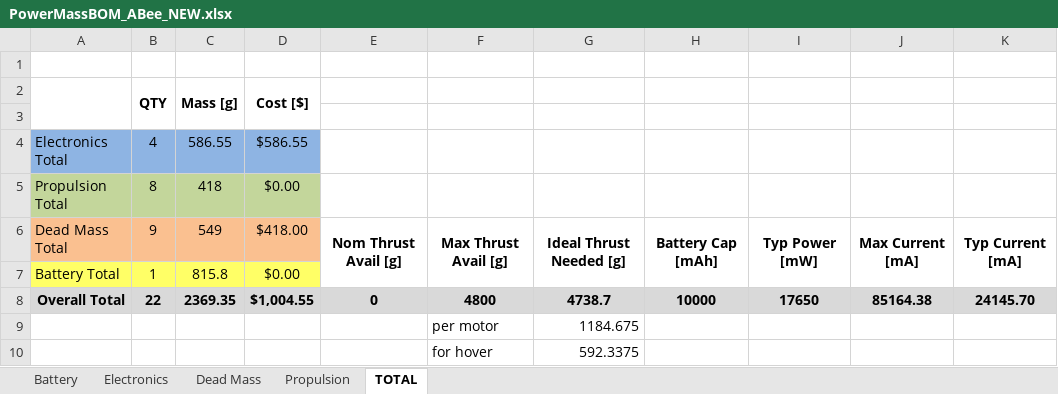
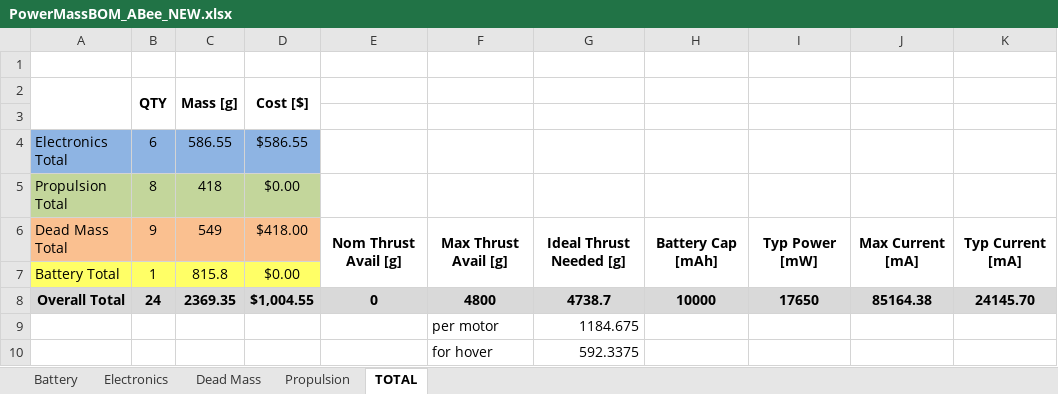
Before and after one commit to dtbinh/FlyNet, an Excel workbook: Technical/Technical Budgets/PowerMassBOM_ABee_NEW.xlsx, sheet TOTAL, drawn as a sheet; only a part is shown; values as stored, in another font and other column widths than the file's, no borders; the diff names each change by its address in the sheet, - before the commit and + after, or states it on an @@ line.

```diff
--- a/Technical/Technical Budgets/PowerMassBOM_ABee_NEW.xlsx (sheet TOTAL)
+++ b/Technical/Technical Budgets/PowerMassBOM_ABee_NEW.xlsx (sheet TOTAL)
-B4 (QTY): 4
+B4 (QTY): 6
-B8 (QTY): 22
+B8 (QTY): 24
```
Also changed, not shown: sheet Electronics, sheet Propulsion, sheet Dead Mass, formulas that keep their value.
